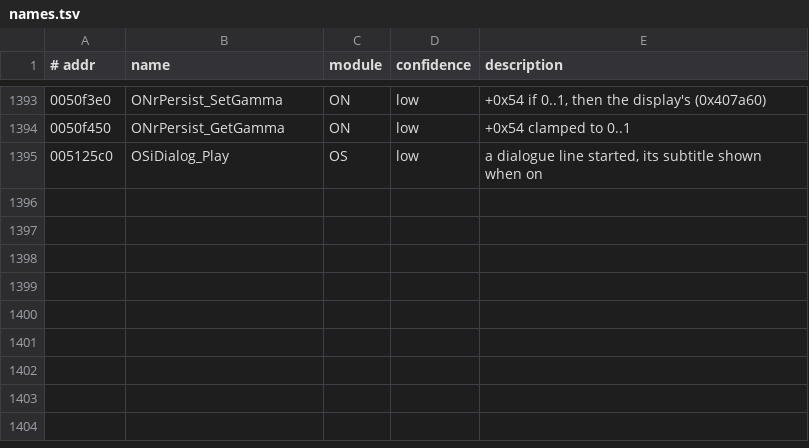
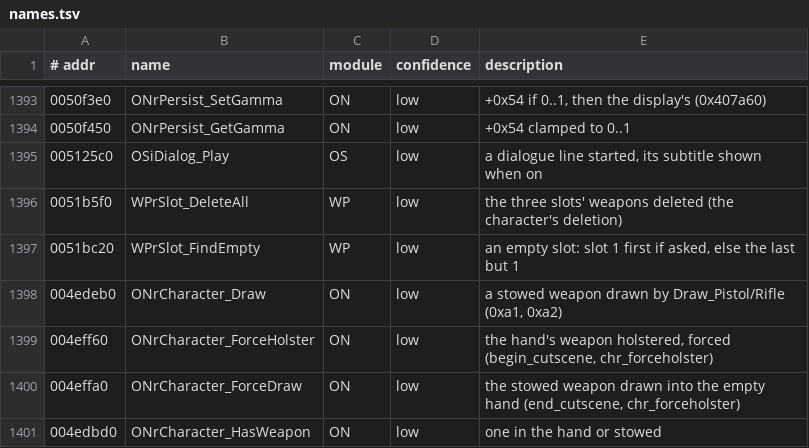
Before and after one commit to emdzej/openoni, a TSV file: tools/ghidra/names.tsv, drawn as a sheet; only a part is shown, gaps mark what is left out; the diff names each change by its address in the sheet, - before the commit and + after, or states it on an @@ line.

```diff
--- a/tools/ghidra/names.tsv
+++ b/tools/ghidra/names.tsv
+row 1396: 0051b5f0 | WPrSlot_DeleteAll | WP | low | the three slots' weapons deleted (the character's deletion)
+row 1397: 0051bc20 | WPrSlot_FindEmpty | WP | low | an empty slot: slot 1 first if asked, else the last but 1
+row 1398: 004edeb0 | ONrCharacter_Draw | ON | low | a stowed weapon drawn by Draw_Pistol/Rifle (0xa1, 0xa2)
+row 1399: 004eff60 | ONrCharacter_ForceHolster | ON | low | the hand's weapon holstered, forced (begin_cutscene, chr_forceholster)
+row 1400: 004effa0 | ONrCharacter_ForceDraw | ON | low | the stowed weapon drawn into the empty hand (end_cutscene, chr_forceholster)
+row 1401: 004edbd0 | ONrCharacter_HasWeapon | ON | low | one in the hand or stowed
```
Also changed, not shown: 12 other files.
